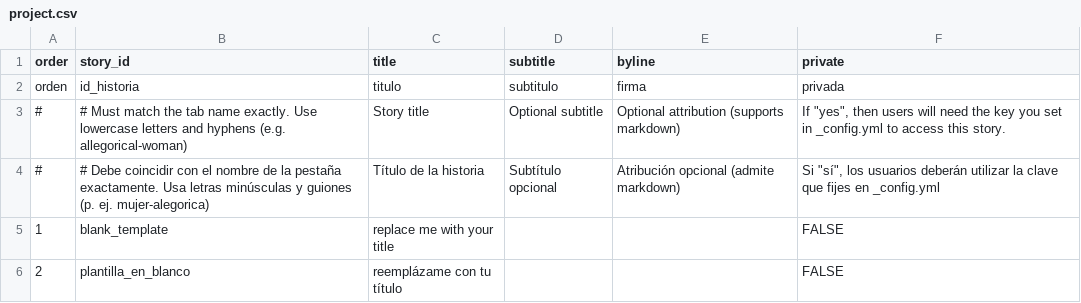
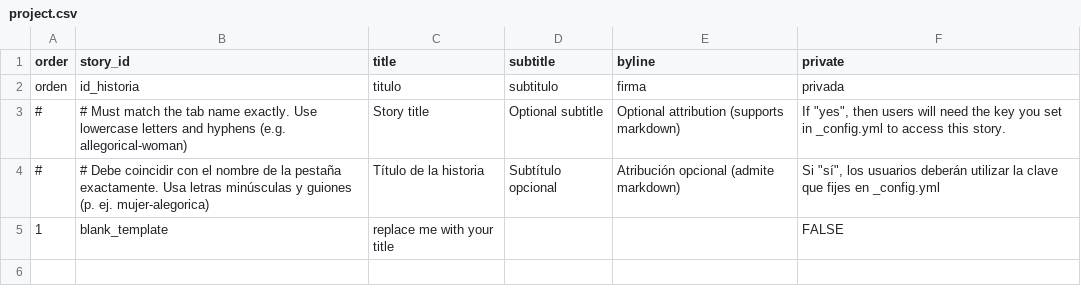
Before and after one commit to aperez-3/headless, a CSV file: telar-content/spreadsheets/project.csv, drawn as a sheet; the diff names each change by its address in the sheet, - before the commit and + after, or states it on an @@ line.

```diff
--- a/telar-content/spreadsheets/project.csv
+++ b/telar-content/spreadsheets/project.csv
-row 6: 2 | plantilla_en_blanco | reemplázame con tu título |  |  | FALSE
```
Also changed, not shown: telar-content/spreadsheets/glossary.csv, 3 other files.
